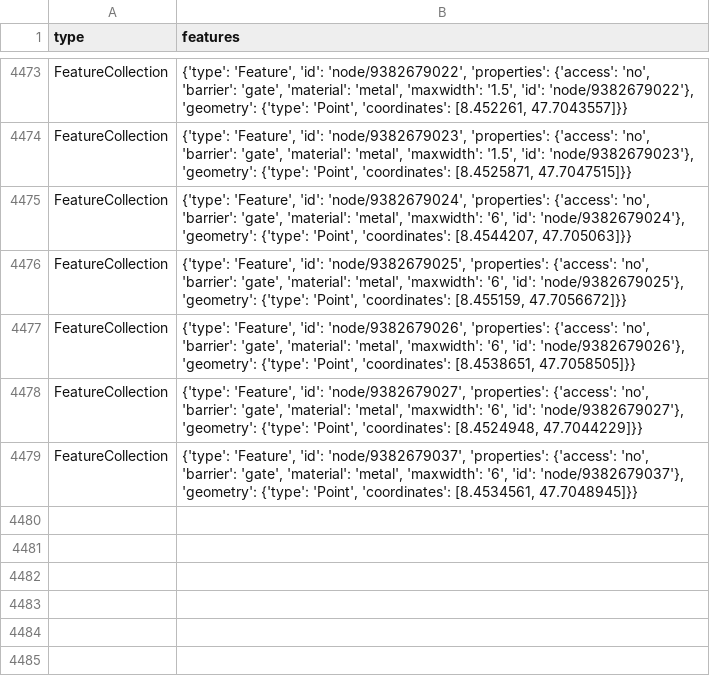
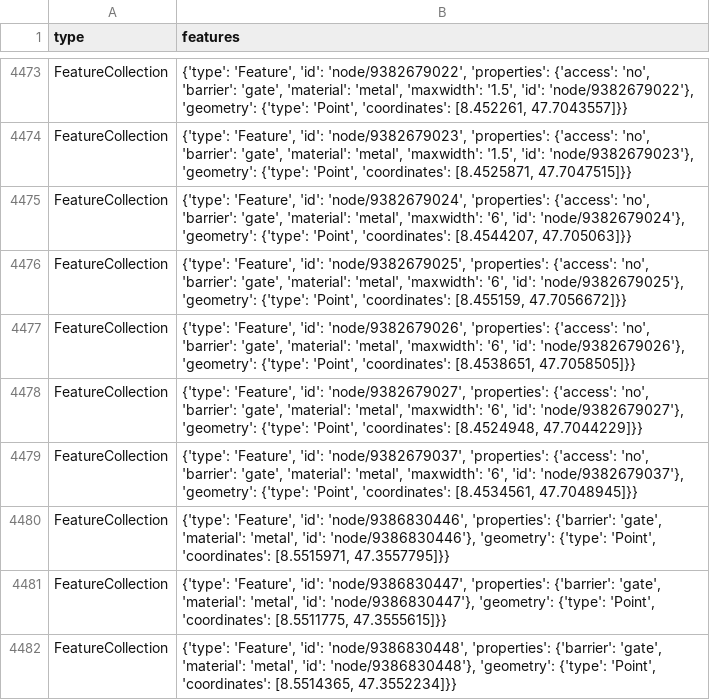
Before and after one commit to chnuessli/elz-data, a CSV file: data/csv/access/gates/gates_dispo_srz.csv, drawn as a sheet; only a part is shown, gaps mark what is left out.

```diff
--- a/data/csv/access/gates/gates_dispo_srz.csv
+++ b/data/csv/access/gates/gates_dispo_srz.csv
@@ -4479 +4479,4 @@ FeatureCollection,"{'type': 'Feature', 'id': 'node/9382679027', 'properties': {'
 FeatureCollection,"{'type': 'Feature', 'id': 'node/9382679037', 'properties': {'access': 'no', 'barrier': 'gate', 'material': 'metal', 'maxwidth': '6', 'id': 'node/9382679037'}, 'geometry': {'type': 'Point', 'coordinates': [8.4534561, 47.7048945]}}"
+FeatureCollection,"{'type': 'Feature', 'id': 'node/9386830446', 'properties': {'barrier': 'gate', 'material': 'metal', 'id': 'node/9386830446'}, 'geometry': {'type': 'Point', 'coordinates': [8.5515971, 47.3557795]}}"
+FeatureCollection,"{'type': 'Feature', 'id': 'node/9386830447', 'properties': {'barrier': 'gate', 'material': 'metal', 'id': 'node/9386830447'}, 'geometry': {'type': 'Point', 'coordinates': [8.5511775, 47.3555615]}}"
+FeatureCollection,"{'type': 'Feature', 'id': 'node/9386830448', 'properties': {'barrier': 'gate', 'material': 'metal', 'id': 'node/9386830448'}, 'geometry': {'type': 'Point', 'coordinates': [8.5514365, 47.3552234]}}"
```
Also changed, not shown: data/csv/access/gates/gates_kt_zh.csv, data/csv/pharmacy/pharmacy_dispo_srz.csv, 3 other files.
